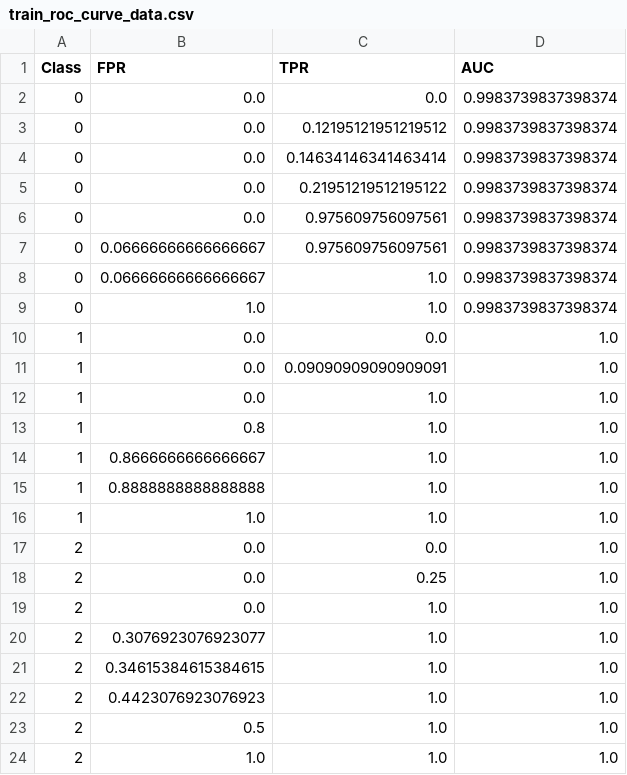
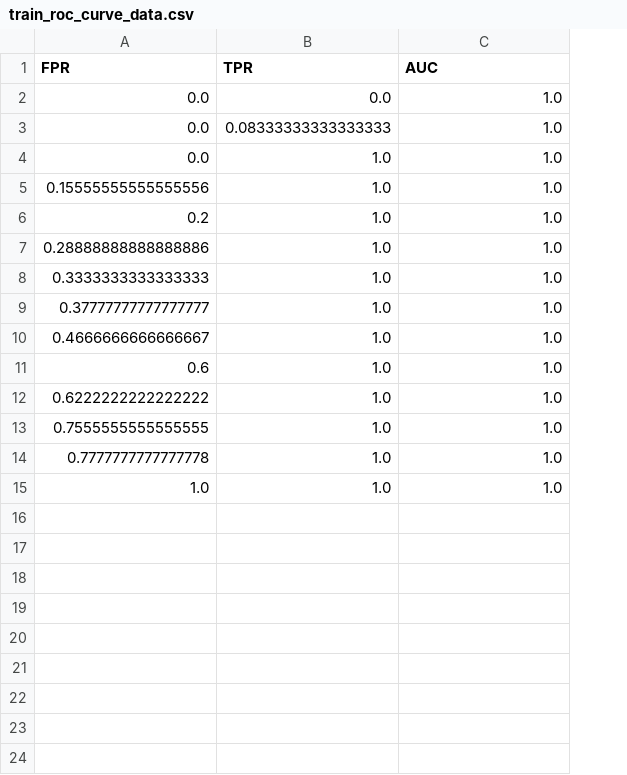
Before and after one commit to jzheng-nano/CrystalTypeClassifer, a CSV file: data_120/Optimized/train_roc_curve_data.csv, drawn as a sheet; removed rows and columns are numbered as before the commit, all else as after; the diff names each change by its address in the sheet, - before the commit and + after, or states it on an @@ line.

```diff
--- a/data_120/Optimized/train_roc_curve_data.csv
+++ b/data_120/Optimized/train_roc_curve_data.csv
-column A (Class), rows 10-16: all 1
-row 2: 0 | 0.0 | 0.0 | 0.9983739837398374
-row 3: 0 | 0.0 | 0.12195121951219512 | 0.9983739837398374
-row 4: 0 | 0.0 | 0.14634146341463414 | 0.9983739837398374
-row 5: 0 | 0.0 | 0.21951219512195122 | 0.9983739837398374
-row 6: 0 | 0.0 | 0.975609756097561 | 0.9983739837398374
-row 7: 0 | 0.06666666666666667 | 0.975609756097561 | 0.9983739837398374
-row 8: 0 | 0.06666666666666667 | 1.0 | 0.9983739837398374
-row 9: 0 | 1.0 | 1.0 | 0.9983739837398374
-B3 (TPR): 0.09090909090909091
+B3 (TPR): 0.08333333333333333
-A5 (FPR): 0.8
+A5 (FPR): 0.15555555555555556
-A6 (FPR): 0.8666666666666667
+A6 (FPR): 0.2
-A7 (FPR): 0.8888888888888888
+A7 (FPR): 0.28888888888888886
+row 8: 0.3333333333333333 | 1.0 | 1.0
+row 9: 0.37777777777777777 | 1.0 | 1.0
+row 10: 0.4666666666666667 | 1.0 | 1.0
+row 11: 0.6 | 1.0 | 1.0
+row 12: 0.6222222222222222 | 1.0 | 1.0
+row 13: 0.7555555555555555 | 1.0 | 1.0
+row 14: 0.7777777777777778 | 1.0 | 1.0
-row 17: 2 | 0.0 | 0.0 | 1.0
-row 18: 2 | 0.0 | 0.25 | 1.0
-row 19: 2 | 0.0 | 1.0 | 1.0
-row 20: 2 | 0.3076923076923077 | 1.0 | 1.0
-row 21: 2 | 0.34615384615384615 | 1.0 | 1.0
-row 22: 2 | 0.4423076923076923 | 1.0 | 1.0
-row 23: 2 | 0.5 | 1.0 | 1.0
-row 24: 2 | 1.0 | 1.0 | 1.0
```
Also changed, not shown: data_120/Optimized/performance_metrics.csv, data_120/test_data_scaled.csv, 51 other files.
